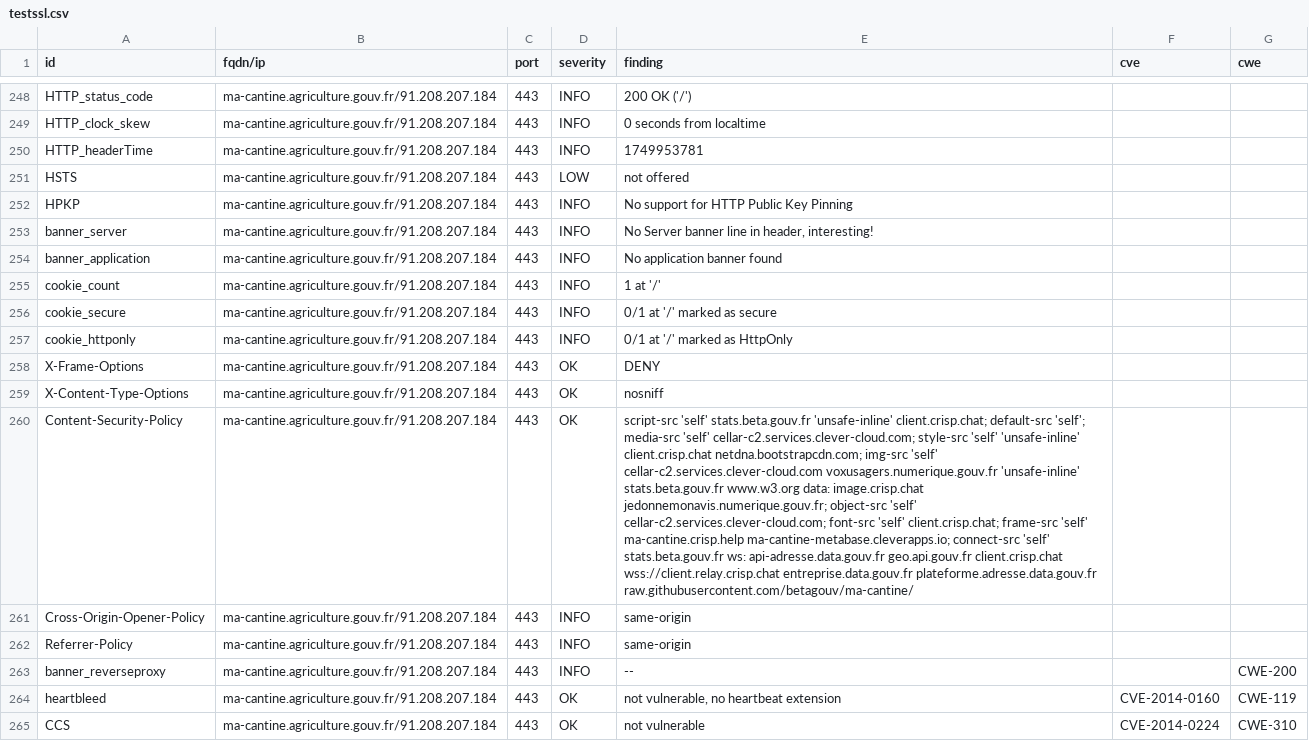
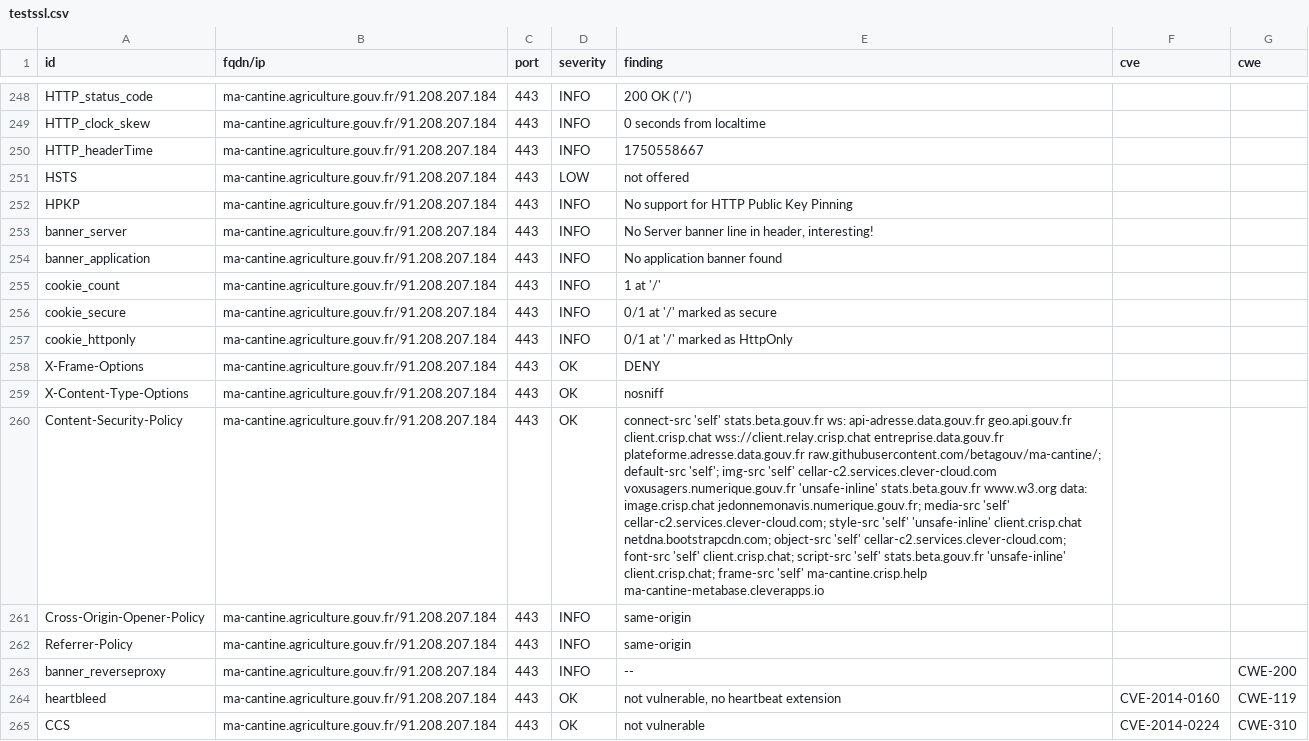
Before and after one commit to incubateur-agriculture/dashlord, a CSV file: results/aHR0cHM6Ly9tYS1jYW50aW5lLmFncmljdWx0dXJlLmdvdXYuZnI=/testssl.csv, drawn as a sheet; only a part is shown, gaps mark what is left out; the diff covers the shown part only; the diff names each change by its address in the sheet, - before the commit and + after, or states it on an @@ line.

Commit message:
update: https://ma-cantine.agriculture.gouv.fr

```diff
--- a/results/aHR0cHM6Ly9tYS1jYW50aW5lLmFncmljdWx0dXJlLmdvdXYuZnI=/testssl.csv
+++ b/results/aHR0cHM6Ly9tYS1jYW50aW5lLmFncmljdWx0dXJlLmdvdXYuZnI=/testssl.csv
-E250 (finding): 1749953781
+E250 (finding): 1750558667
-E260 (finding): script-src 'self' stats.beta.gouv.fr 'unsafe-inline' client.crisp.chat; default-src 'self'; media-src 'self' cellar-c2.services.clever-cloud.com; style-src 'self' 'unsafe-inline' client.crisp.chat netdna.bootstrapcdn.com; img-src 'self' cellar-c2.services.clever-cloud.com voxusagers.numerique.gouv.fr 'unsafe-inline' stats.beta.gouv.fr www.w3.org data: image.crisp.chat jedonnemonavis.numerique.gouv.fr; object-src 'self' cellar-c2.services.clever-cloud.com; font-src 'self' client.crisp.chat; frame-src 'self' ma-cantine.crisp.help ma-cantine-metabase.cleverapps.io; connect-src 'self' stats.beta.gouv.fr ws: api-adresse.data.gouv.fr geo.api.gouv.fr client.crisp.chat wss://client.relay.crisp.chat entreprise.data.gouv.fr plateforme.adresse.data.gouv.fr raw.githubusercontent.com/betagouv/ma-cantine/
+E260 (finding): connect-src 'self' stats.beta.gouv.fr ws: api-adresse.data.gouv.fr geo.api.gouv.fr client.crisp.chat wss://client.relay.crisp.chat entreprise.data.gouv.fr plateforme.adresse.data.gouv.fr raw.githubusercontent.com/betagouv/ma-cantine/; default-src 'self'; img-src 'self' cellar-c2.services.clever-cloud.com voxusagers.numerique.gouv.fr 'unsafe-inline' stats.beta.gouv.fr www.w3.org data: image.crisp.chat jedonnemonavis.numerique.gouv.fr; media-src 'self' cellar-c2.services.clever-cloud.com; style-src 'self' 'unsafe-inline' client.crisp.chat netdna.bootstrapcdn.com; object-src 'self' cellar-c2.services.clever-cloud.com; font-src 'self' client.crisp.chat; script-src 'self' stats.beta.gouv.fr 'unsafe-inline' client.crisp.chat; frame-src 'self' ma-cantine.crisp.help ma-cantine-metabase.cleverapps.io
```
Also changed, not shown: 5 edited cells elsewhere in this file, 16 other files.
